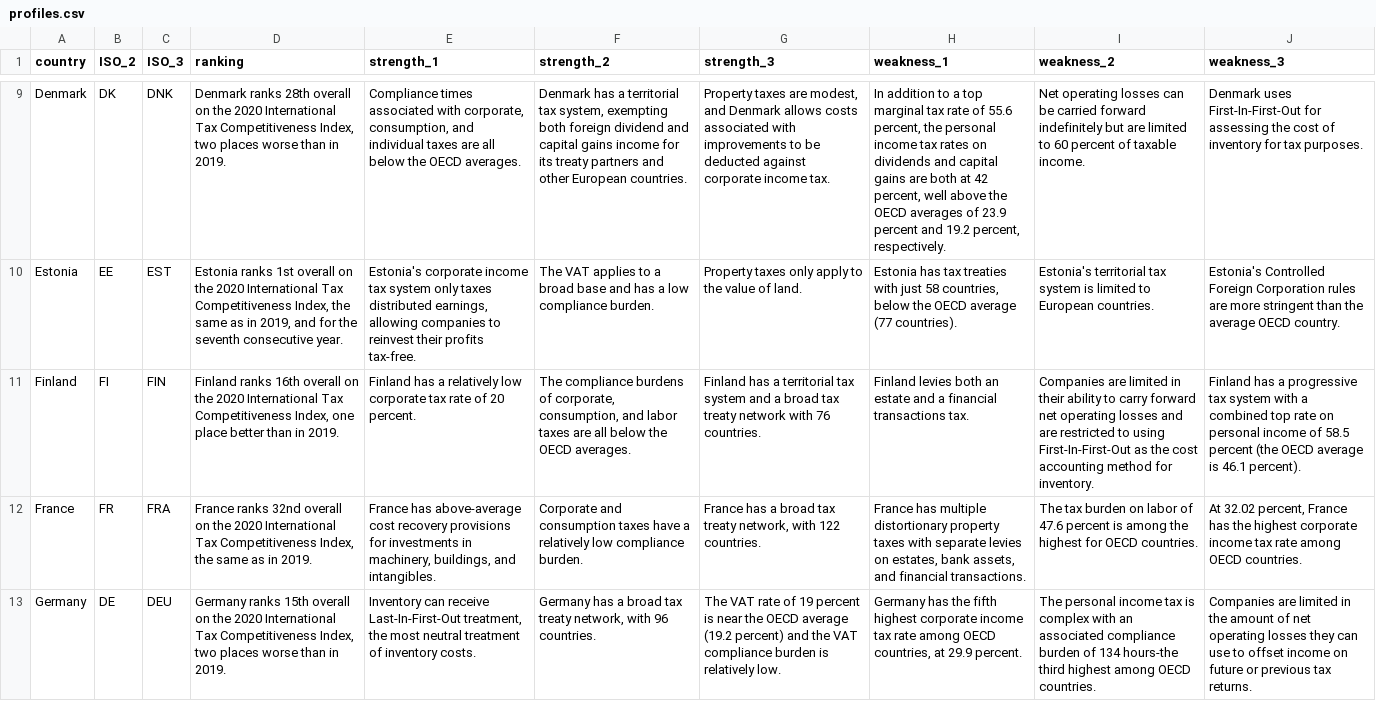
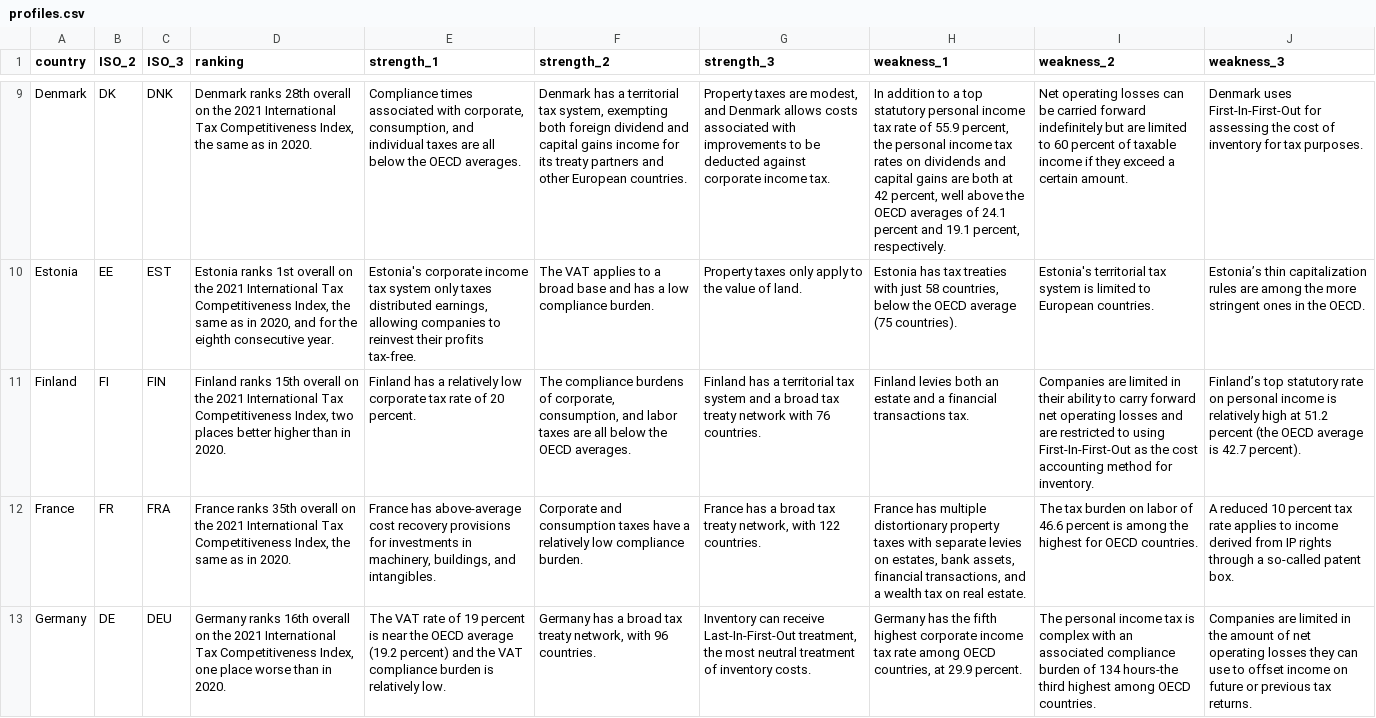
Before and after one commit to TaxFoundation/itci-interactive, a CSV file: src/data/profiles.csv, drawn as a sheet; only a part is shown, gaps mark what is left out; the diff covers the shown part only; the diff names each change by its address in the sheet, - before the commit and + after, or states it on an @@ line.

```diff
--- a/src/data/profiles.csv
+++ b/src/data/profiles.csv
-D9 (ranking): …on the 2020 International Tax Competitiveness Index, two places worse than in 2019.
+D9 (ranking): …on the 2021 International Tax Competitiveness Index, the same as in 2020.
-H9 (weakness_1): …a top marginal tax rate of 55.6 percent, the personal income tax rates on dividends and capital gains are both at 42 percent, well above the OECD averages of 23.9 percent and 19.2 percent, respectively.
+H9 (weakness_1): …a top statutory personal income tax rate of 55.9 percent, the personal income tax rates on dividends and capital gains are both at 42 percent, well above the OECD averages of 24.1 percent and 19.1 percent, respectively.
-I9 (weakness_2): …of taxable income.
+I9 (weakness_2): …of taxable income if they exceed a certain amount.
-D10 (ranking): …on the 2020 International Tax Competitiveness Index, the same as in 2019, and for the seventh consecutive year.
+D10 (ranking): …on the 2021 International Tax Competitiveness Index, the same as in 2020, and for the eighth consecutive year.
-H10 (weakness_1): …OECD average (77 countries).
+H10 (weakness_1): …OECD average (75 countries).
-J10 (weakness_3): Estonia's Controlled Foreign Corporation rules are more stringent than the average OECD country.
+J10 (weakness_3): Estonia’s thin capitalization rules are among the more stringent ones in the OECD.
-D11 (ranking): Finland ranks 16th overall on the 2020 International Tax Competitiveness Index, one place better than in 2019.
+D11 (ranking): Finland ranks 15th overall on the 2021 International Tax Competitiveness Index, two places better higher than in 2020.
-J11 (weakness_3): Finland has a progressive tax system with a combined top rate on personal income of 58.5 percent (the OECD average is 46.1 percent).
+J11 (weakness_3): Finland’s top statutory rate on personal income is relatively high at 51.2 percent (the OECD average is 42.7 percent).
-D12 (ranking): France ranks 32nd overall on the 2020 International Tax Competitiveness Index, the same as in 2019.
+D12 (ranking): France ranks 35th overall on the 2021 International Tax Competitiveness Index, the same as in 2020.
-H12 (weakness_1): …bank assets, and financial transactions.
+H12 (weakness_1): …bank assets, financial transactions, and a wealth tax on real estate.
-I12 (weakness_2): …labor of 47.6 percent is…
+I12 (weakness_2): …labor of 46.6 percent is…
-J12 (weakness_3): At 32.02 percent, France has the highest corporate income tax rate among OECD countries.
+J12 (weakness_3): A reduced 10 percent tax rate applies to income derived from IP rights through a so-called patent box.
-D13 (ranking): Germany ranks 15th overall on the 2020 International Tax Competitiveness Index, two places worse than in 2019.
+D13 (ranking): Germany ranks 16th overall on the 2021 International Tax Competitiveness Index, one place worse than in 2020.
-E13 (strength_1): Inventory can receive Last-In-First-Out treatment, the most neutral treatment of inventory costs.
+E13 (strength_1): The VAT rate of 19 percent is near the OECD average (19.2 percent) and the VAT compliance burden is relatively low.
-G13 (strength_3): The VAT rate of 19 percent is near the OECD average (19.2 percent) and the VAT compliance burden is relatively low.
+G13 (strength_3): Inventory can receive Last-In-First-Out treatment, the most neutral treatment of inventory costs.
```
Also changed, not shown: 119 edited cells elsewhere in this file.
